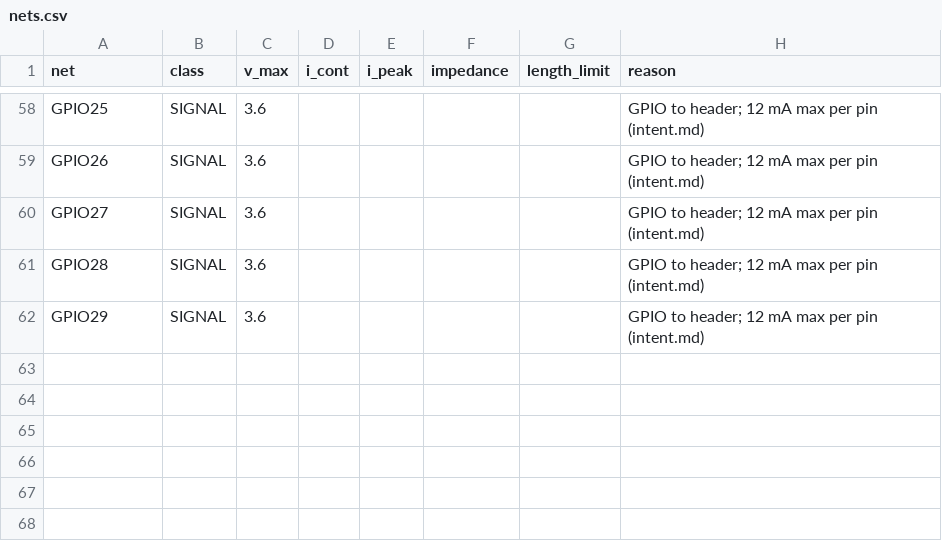
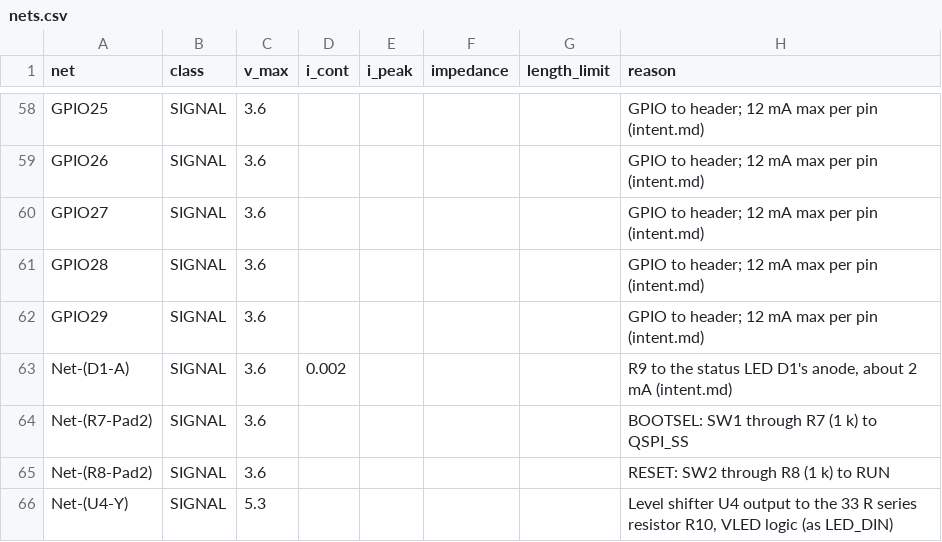
Before and after one commit to sequoia-hope/boardroom, a CSV file: examples/easy2350/design/nets.csv, drawn as a sheet; only a part is shown, gaps mark what is left out; the diff names each change by its address in the sheet, - before the commit and + after, or states it on an @@ line.

```diff
--- a/examples/easy2350/design/nets.csv
+++ b/examples/easy2350/design/nets.csv
+row 63: Net-(D1-A) | SIGNAL | 3.6 | 0.002 |  |  |  | R9 to the status LED D1's anode, about 2 mA (intent.md)
+row 64: Net-(R7-Pad2) | SIGNAL | 3.6 |  |  |  |  | BOOTSEL: SW1 through R7 (1 k) to QSPI_SS
+row 65: Net-(R8-Pad2) | SIGNAL | 3.6 |  |  |  |  | RESET: SW2 through R8 (1 k) to RUN
+row 66: Net-(U4-Y) | SIGNAL | 5.3 |  |  |  |  | Level shifter U4 output to the 33 R series resistor R10, VLED logic (as LED_DIN)
```
Also changed, not shown: 19 other files.
